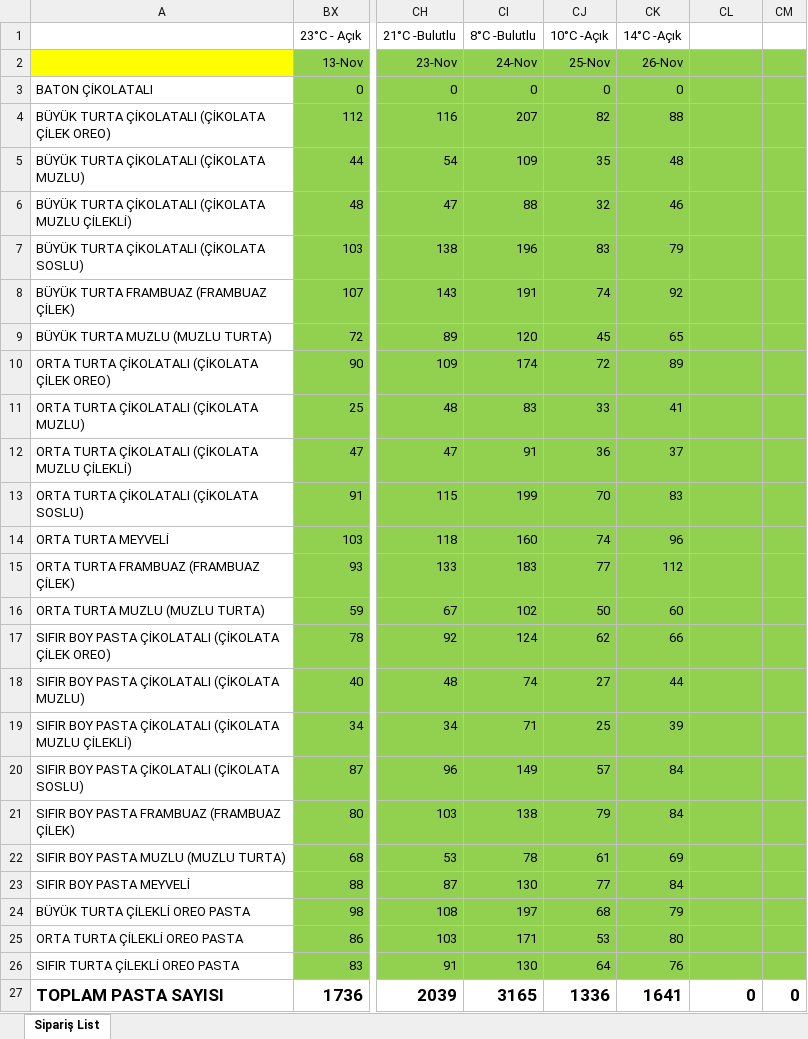
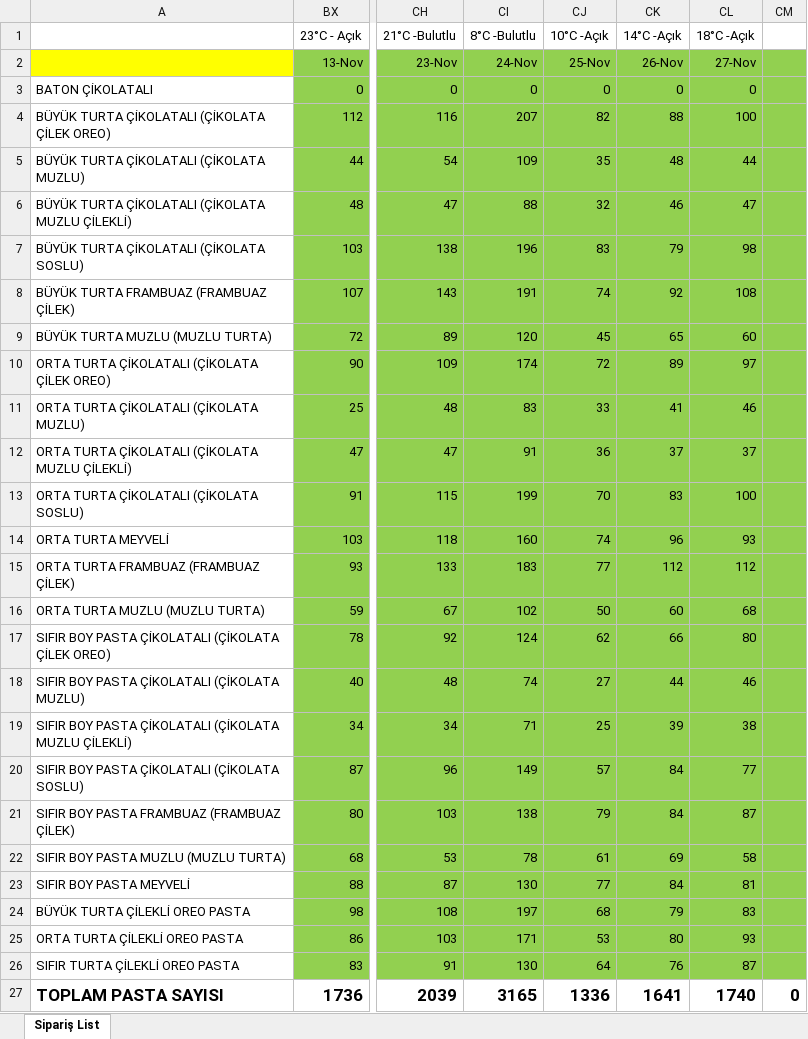
Before and after one commit to ilkereser678/tatlibak-uretim, an Excel workbook: 2026 pasta satış.xlsx, sheet Sipariş List, drawn as a sheet; only a part is shown, gaps mark what is left out; values as stored, in another font and other column widths than the file's, no borders; the diff names each change by its address in the sheet, - before the commit and + after, or states it on an @@ line.

```diff
--- a/2026 pasta satış.xlsx (sheet Sipariş List)
+++ b/2026 pasta satış.xlsx (sheet Sipariş List)
-CL1: (empty)
+CL1: 18°C -Açık
-CL2 (18°C -Açık): (empty)
+CL2 (18°C -Açık): 27-Nov
-CL3 (18°C -Açık): (empty)
+CL3 (18°C -Açık): 0
-CL4 (18°C -Açık): (empty)
+CL4 (18°C -Açık): 100
-CL5 (18°C -Açık): (empty)
+CL5 (18°C -Açık): 44
-CL6 (18°C -Açık): (empty)
+CL6 (18°C -Açık): 47
-CL7 (18°C -Açık): (empty)
+CL7 (18°C -Açık): 98
-CL8 (18°C -Açık): (empty)
+CL8 (18°C -Açık): 108
-CL9 (18°C -Açık): (empty)
+CL9 (18°C -Açık): 60
-CL10 (18°C -Açık): (empty)
+CL10 (18°C -Açık): 97
-CL11 (18°C -Açık): (empty)
+CL11 (18°C -Açık): 46
-CL12 (18°C -Açık): (empty)
+CL12 (18°C -Açık): 37
-CL13 (18°C -Açık): (empty)
+CL13 (18°C -Açık): 100
-CL14 (18°C -Açık): (empty)
+CL14 (18°C -Açık): 93
-CL15 (18°C -Açık): (empty)
+CL15 (18°C -Açık): 112
-CL16 (18°C -Açık): (empty)
+CL16 (18°C -Açık): 68
-CL17 (18°C -Açık): (empty)
+CL17 (18°C -Açık): 80
-CL18 (18°C -Açık): (empty)
+CL18 (18°C -Açık): 46
-CL19 (18°C -Açık): (empty)
+CL19 (18°C -Açık): 38
-CL20 (18°C -Açık): (empty)
+CL20 (18°C -Açık): 77
-CL21 (18°C -Açık): (empty)
+CL21 (18°C -Açık): 87
-CL22 (18°C -Açık): (empty)
+CL22 (18°C -Açık): 58
-CL23 (18°C -Açık): (empty)
+CL23 (18°C -Açık): 81
-CL24 (18°C -Açık): (empty)
+CL24 (18°C -Açık): 83
-CL25 (18°C -Açık): (empty)
+CL25 (18°C -Açık): 93
-CL26 (18°C -Açık): (empty)
+CL26 (18°C -Açık): 87
-CL27 (18°C -Açık): 0
+CL27 (18°C -Açık): 1740
```
Also changed, not shown: geçmiş yıllar data.xlsx.
